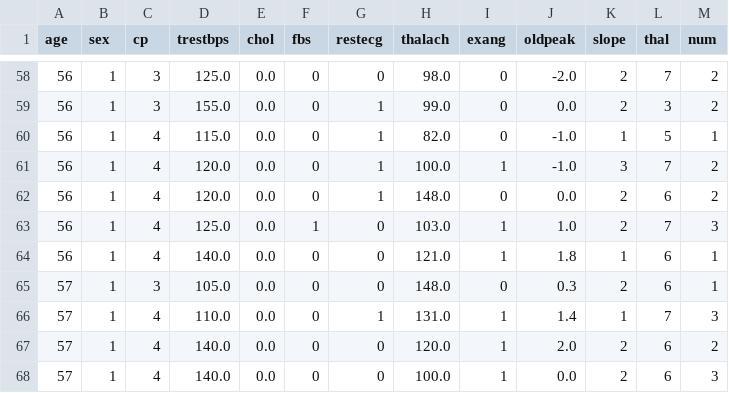
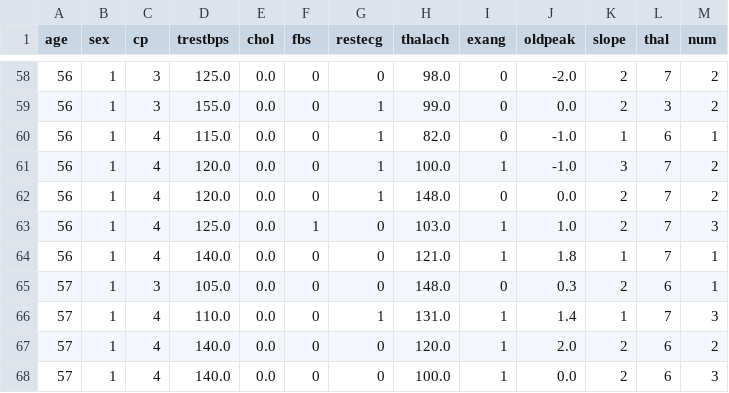
Before and after one commit to ChrisYangS/INFO411_Assgniment2, a CSV file: cleaned_data/ds2_switzerland_clean.csv, drawn as a sheet; only a part is shown, gaps mark what is left out; the diff covers the shown part only.

```diff
--- a/cleaned_data/ds2_switzerland_clean.csv
+++ b/cleaned_data/ds2_switzerland_clean.csv
@@ -59,7 +59,7 @@ age,sex,cp,trestbps,chol,fbs,restecg,thalach,exang,oldpeak,slope,thal,num
 56,1,3,155.0,0.0,0,1,99.0,0,0.0,2,3,2
-56,1,4,115.0,0.0,0,1,82.0,0,-1.0,1,5,1
+56,1,4,115.0,0.0,0,1,82.0,0,-1.0,1,6,1
 56,1,4,120.0,0.0,0,1,100.0,1,-1.0,3,7,2
-56,1,4,120.0,0.0,0,1,148.0,0,0.0,2,6,2
+56,1,4,120.0,0.0,0,1,148.0,0,0.0,2,7,2
 56,1,4,125.0,0.0,1,0,103.0,1,1.0,2,7,3
-56,1,4,140.0,0.0,0,0,121.0,1,1.8,1,6,1
+56,1,4,140.0,0.0,0,0,121.0,1,1.8,1,7,1
 57,1,3,105.0,0.0,0,0,148.0,0,0.3,2,6,1
```
Also changed, not shown: 53 edited cells elsewhere in this file, cleaned_data/ds2_hungarian_clean.csv, cleaned_data/ds2_va_clean.csv, 4 other files.
